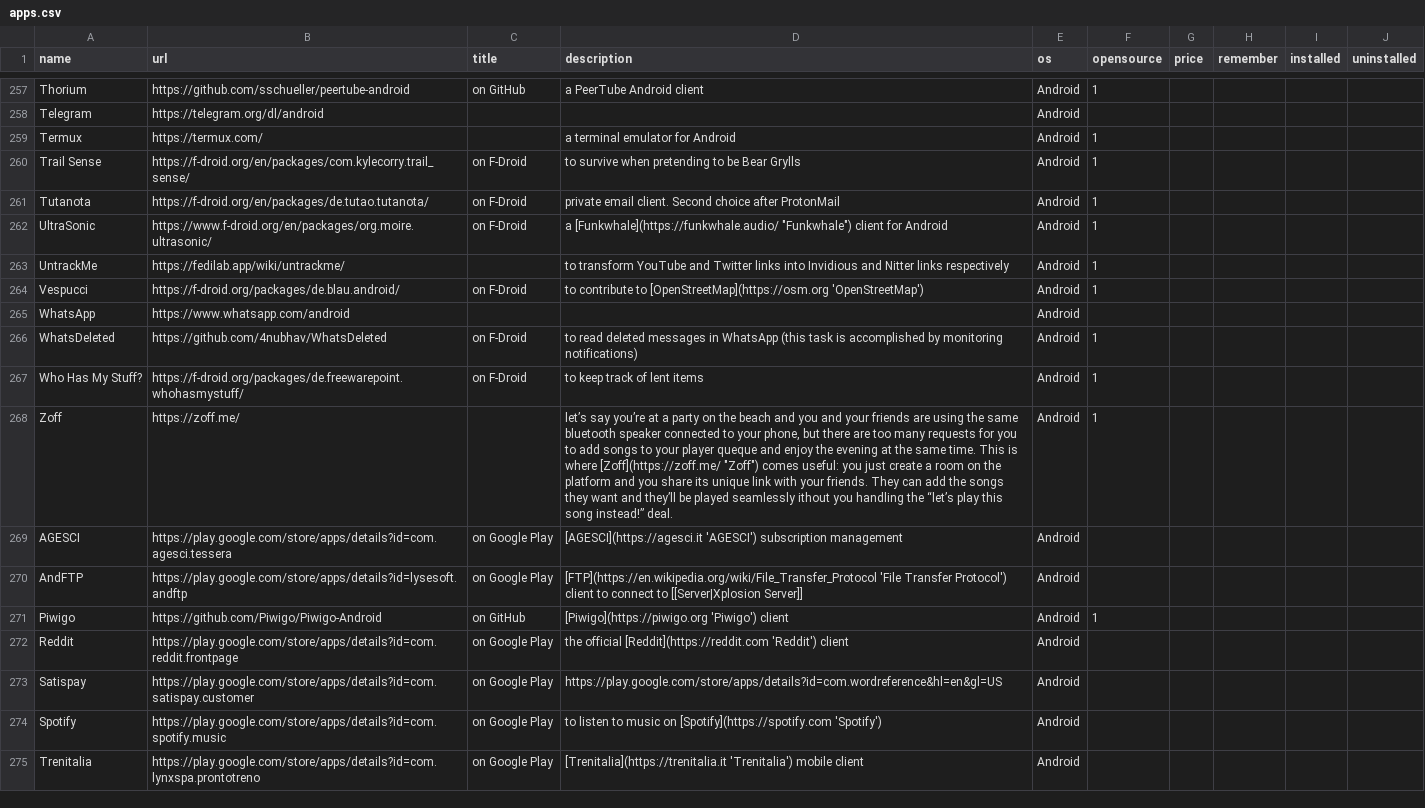
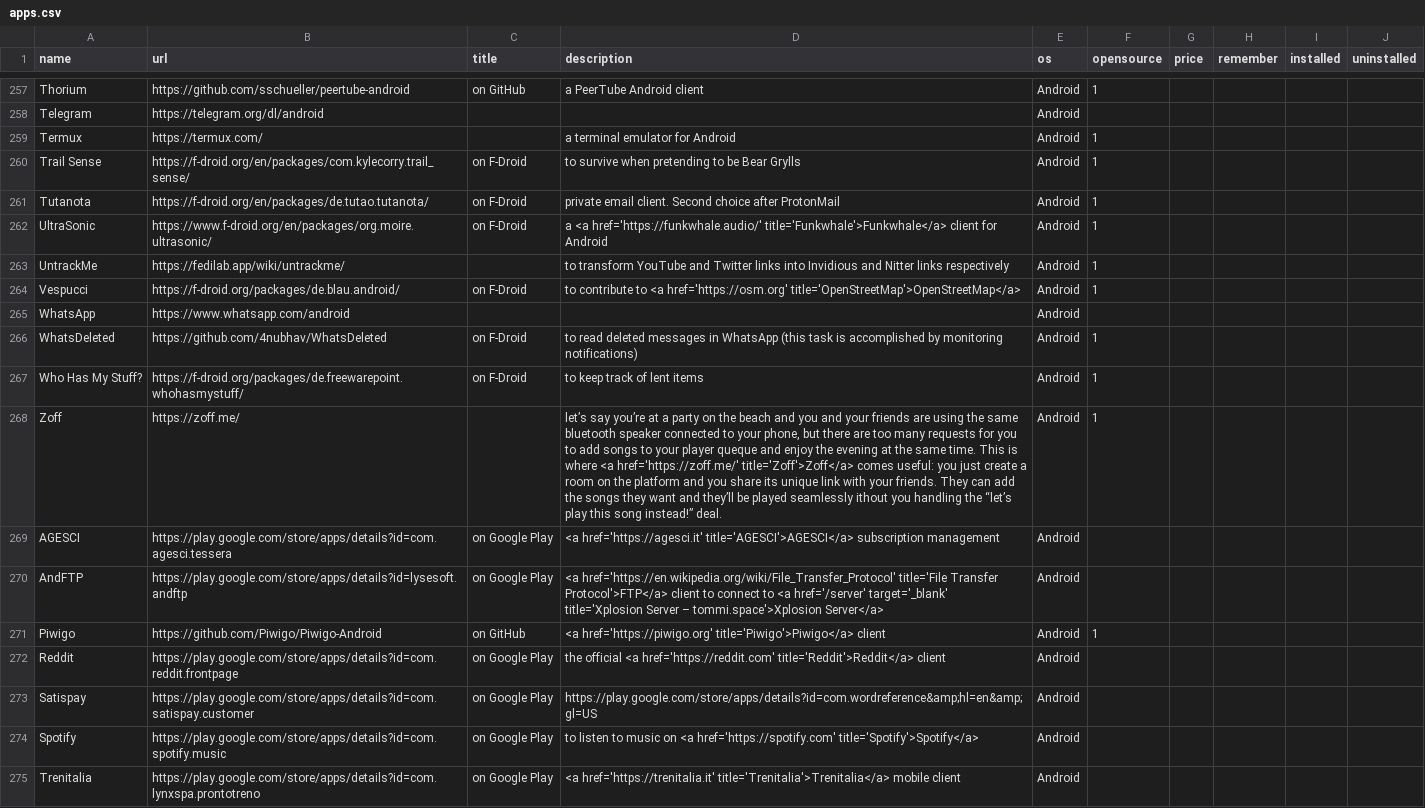
Before and after one commit to xplosionmind/data, a CSV file: apps.csv, drawn as a sheet; only a part is shown, gaps mark what is left out; the diff covers the shown part only.

```diff
--- a/apps.csv
+++ b/apps.csv
@@ -261,5 +261,5 @@ Trail Sense,https://f-droid.org/en/packages/com.kylecorry.trail_sense/, on F-Dro
 Tutanota,https://f-droid.org/en/packages/de.tutao.tutanota/, on F-Droid,private email client. Second choice after ProtonMail,Android,1,,,,
-UltraSonic,https://www.f-droid.org/en/packages/org.moire.ultrasonic/, on F-Droid,"a [Funkwhale](https://funkwhale.audio/ ""Funkwhale"") client for Android",Android,1,,,,
+UltraSonic,https://www.f-droid.org/en/packages/org.moire.ultrasonic/, on F-Droid,a <a href='https://funkwhale.audio/' title='Funkwhale'>Funkwhale</a> client for Android,Android,1,,,,
 UntrackMe,https://fedilab.app/wiki/untrackme/,,to transform YouTube and Twitter links into Invidious and Nitter links respectively,Android,1,,,,
-Vespucci,https://f-droid.org/packages/de.blau.android/, on F-Droid,to contribute to [OpenStreetMap](https://osm.org 'OpenStreetMap'),Android,1,,,,
+Vespucci,https://f-droid.org/packages/de.blau.android/, on F-Droid,to contribute to <a href='https://osm.org' title='OpenStreetMap'>OpenStreetMap</a>,Android,1,,,,
 WhatsApp,https://www.whatsapp.com/android,,,Android,,,,,
@@ -267,9 +267,9 @@ WhatsDeleted,https://github.com/4nubhav/WhatsDeleted, on F-Droid,to read deleted
 Who Has My Stuff?,https://f-droid.org/packages/de.freewarepoint.whohasmystuff/, on F-Droid,to keep track of lent items,Android,1,,,,
-Zoff,https://zoff.me/,,"let’s say you’re at a party on the beach and you and your friends are using the same bluetooth speaker connected to your phone, but there are too many requests for you to add songs to your player queque and enjoy the evening at the same time. This is where [Zoff](https://zoff.me/ ""Zoff"") comes useful: you just create a room on the platform and you share its unique link with your friends. They can add the songs they want and they’ll be played seamlessly ithout you handling the “let’s play this song instead!” deal.",Android,1,,,,
-AGESCI,https://play.google.com/store/apps/details?id=com.agesci.tessera, on Google Play,[AGESCI](https://agesci.it 'AGESCI') subscription management,Android,,,,,
-AndFTP,https://play.google.com/store/apps/details?id=lysesoft.andftp, on Google Play,[FTP](https://en.wikipedia.org/wiki/File_Transfer_Protocol 'File Transfer Protocol') client to connect to [[Server|Xplosion Server]],Android,,,,,
-Piwigo,https://github.com/Piwigo/Piwigo-Android, on GitHub,[Piwigo](https://piwigo.org 'Piwigo') client,Android,1,,,,
-Reddit,https://play.google.com/store/apps/details?id=com.reddit.frontpage, on Google Play,the official [Reddit](https://reddit.com 'Reddit') client,Android,,,,,
-Satispay,https://play.google.com/store/apps/details?id=com.satispay.customer, on Google Play,https://play.google.com/store/apps/details?id=com.wordreference&hl=en&gl=US,Android,,,,,
-Spotify,https://play.google.com/store/apps/details?id=com.spotify.music, on Google Play,to listen to music on [Spotify](https://spotify.com 'Spotify'),Android,,,,,
-Trenitalia,https://play.google.com/store/apps/details?id=com.lynxspa.prontotreno, on Google Play,[Trenitalia](https://trenitalia.it 'Trenitalia') mobile client,Android,,,,,
+Zoff,https://zoff.me/,,"let’s say you’re at a party on the beach and you and your friends are using the same bluetooth speaker connected to your phone, but there are too many requests for you to add songs to your player queque and enjoy the evening at the same time. This is where <a href='https://zoff.me/' title='Zoff'>Zoff</a> comes useful: you just create a room on the platform and you share its unique link with your friends. They can add the songs they want and they’ll be played seamlessly ithout you handling the “let’s play this song instead!” deal.",Android,1,,,,
+AGESCI,https://play.google.com/store/apps/details?id=com.agesci.tessera, on Google Play,<a href='https://agesci.it' title='AGESCI'>AGESCI</a> subscription management,Android,,,,,
+AndFTP,https://play.google.com/store/apps/details?id=lysesoft.andftp, on Google Play,<a href='https://en.wikipedia.org/wiki/File_Transfer_Protocol' title='File Transfer Protocol'>FTP</a> client to connect to <a href='/server' target='_blank' title='Xplosion Server – tommi.space'>Xplosion Server</a>,Android,,,,,
+Piwigo,https://github.com/Piwigo/Piwigo-Android, on GitHub,<a href='https://piwigo.org' title='Piwigo'>Piwigo</a> client,Android,1,,,,
+Reddit,https://play.google.com/store/apps/details?id=com.reddit.frontpage, on Google Play,the official <a href='https://reddit.com' title='Reddit'>Reddit</a> client,Android,,,,,
+Satispay,https://play.google.com/store/apps/details?id=com.satispay.customer, on Google Play,https://play.google.com/store/apps/details?id=com.wordreference&amp;hl=en&amp;gl=US,Android,,,,,
+Spotify,https://play.google.com/store/apps/details?id=com.spotify.music, on Google Play,to listen to music on <a href='https://spotify.com' title='Spotify'>Spotify</a>,Android,,,,,
+Trenitalia,https://play.google.com/store/apps/details?id=com.lynxspa.prontotreno, on Google Play,<a href='https://trenitalia.it' title='Trenitalia'>Trenitalia</a> mobile client,Android,,,,,
```
Also changed, not shown: 102 edited cells elsewhere in this file, accounts.csv, internet-awesomeness.csv, 3 other files.
